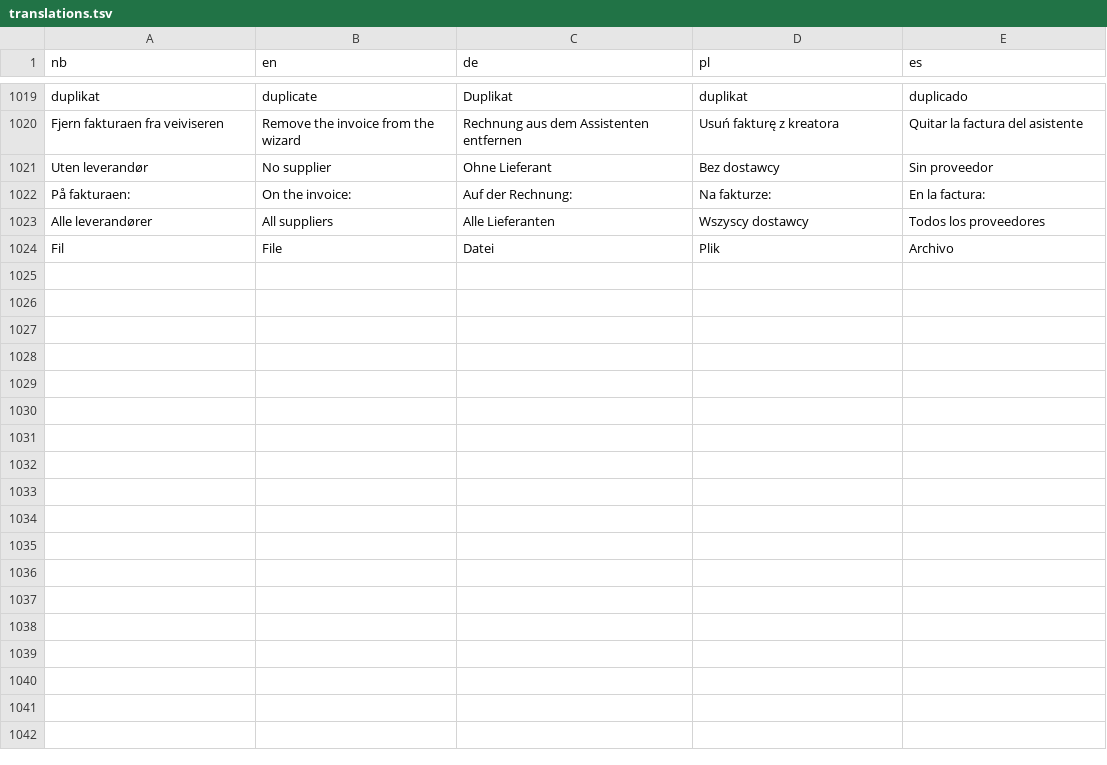
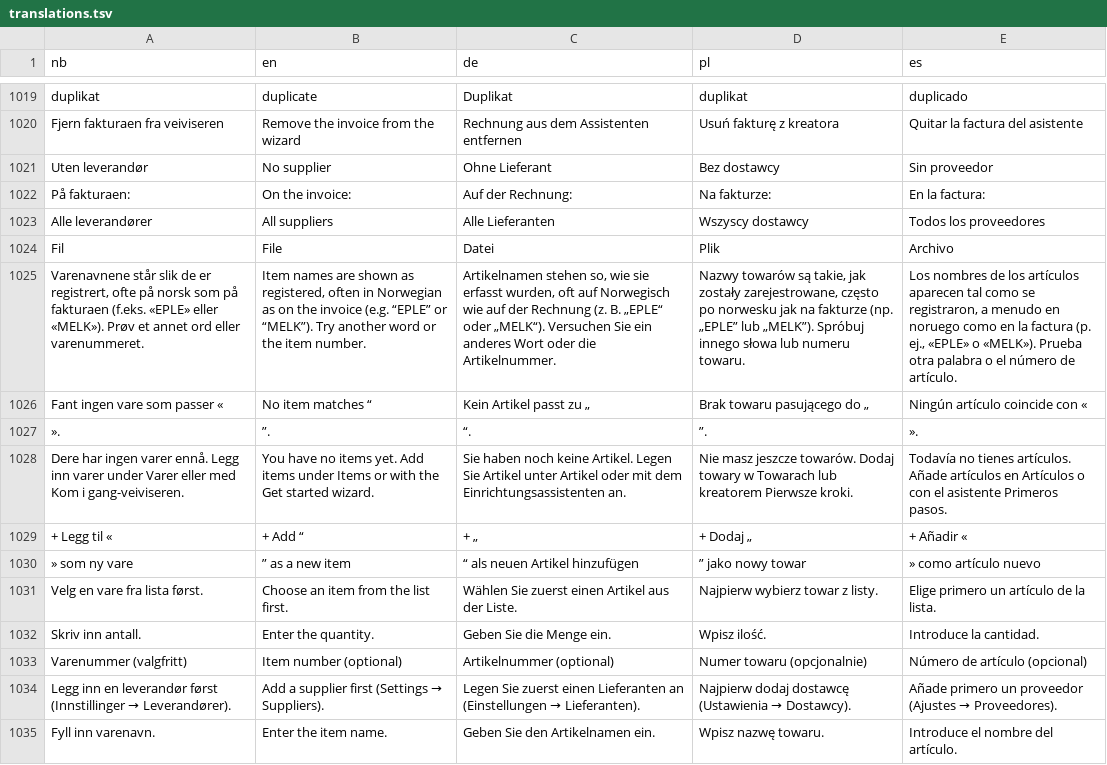
Before and after one commit to capa79/restoq, a TSV file: i18n/translations.tsv, drawn as a sheet; only a part is shown, gaps mark what is left out; the diff names each change by its address in the sheet, - before the commit and + after, or states it on an @@ line.

```diff
--- a/i18n/translations.tsv
+++ b/i18n/translations.tsv
+row 1025: Varenavnene står slik de er registrert, ofte på norsk som på fakturaen (f.eks. «EPLE» eller «MELK»). Prøv et annet ord eller varenummeret. | Item names are shown as registered, often in Norwegian as on the invoice (e.g. “EPLE” or “MELK”). Try another word or the item number. | Artikelnamen stehen so, wie sie erfasst wurden, oft auf Norwegisch wie auf der Rechnung (z. B. „EPLE“ oder „MELK“). Versuchen Sie ein anderes Wort oder die Artikelnummer. | Nazwy towarów są takie, jak zostały zarejestrowane, często po norwesku jak na fakturze (np. „EPLE” lub „MELK”). Spróbuj innego słowa lub numeru towaru. | Los nombres de los artículos aparecen tal como se registraron, a menudo en noruego como en la factura (p. ej., «EPLE» o «MELK»). Prueba otra palabra o el número de artículo.
+row 1026: Fant ingen vare som passer « | No item matches “ | Kein Artikel passt zu „ | Brak towaru pasującego do „ | Ningún artículo coincide con «
+row 1027: ». | ”. | “. | ”. | ».
+row 1028: Dere har ingen varer ennå. Legg inn varer under Varer eller med Kom i gang-veiviseren. | You have no items yet. Add items under Items or with the Get started wizard. | Sie haben noch keine Artikel. Legen Sie Artikel unter Artikel oder mit dem Einrichtungsassistenten an. | Nie masz jeszcze towarów. Dodaj towary w Towarach lub kreatorem Pierwsze kroki. | Todavía no tienes artículos. Añade artículos en Artículos o con el asistente Primeros pasos.
+row 1029: + Legg til « | + Add “ | + „ | + Dodaj „ | + Añadir «
+row 1030: » som ny vare | ” as a new item | “ als neuen Artikel hinzufügen | ” jako nowy towar | » como artículo nuevo
+row 1031: Velg en vare fra lista først. | Choose an item from the list first. | Wählen Sie zuerst einen Artikel aus der Liste. | Najpierw wybierz towar z listy. | Elige primero un artículo de la lista.
+row 1032: Skriv inn antall. | Enter the quantity. | Geben Sie die Menge ein. | Wpisz ilość. | Introduce la cantidad.
+row 1033: Varenummer (valgfritt) | Item number (optional) | Artikelnummer (optional) | Numer towaru (opcjonalnie) | Número de artículo (opcional)
+row 1034: Legg inn en leverandør først (Innstillinger → Leverandører). | Add a supplier first (Settings → Suppliers). | Legen Sie zuerst einen Lieferanten an (Einstellungen → Lieferanten). | Najpierw dodaj dostawcę (Ustawienia → Dostawcy). | Añade primero un proveedor (Ajustes → Proveedores).
+row 1035: Fyll inn varenavn. | Enter the item name. | Geben Sie den Artikelnamen ein. | Wpisz nazwę towaru. | Introduce el nombre del artículo.
```
Also changed, not shown: 5 other files.
